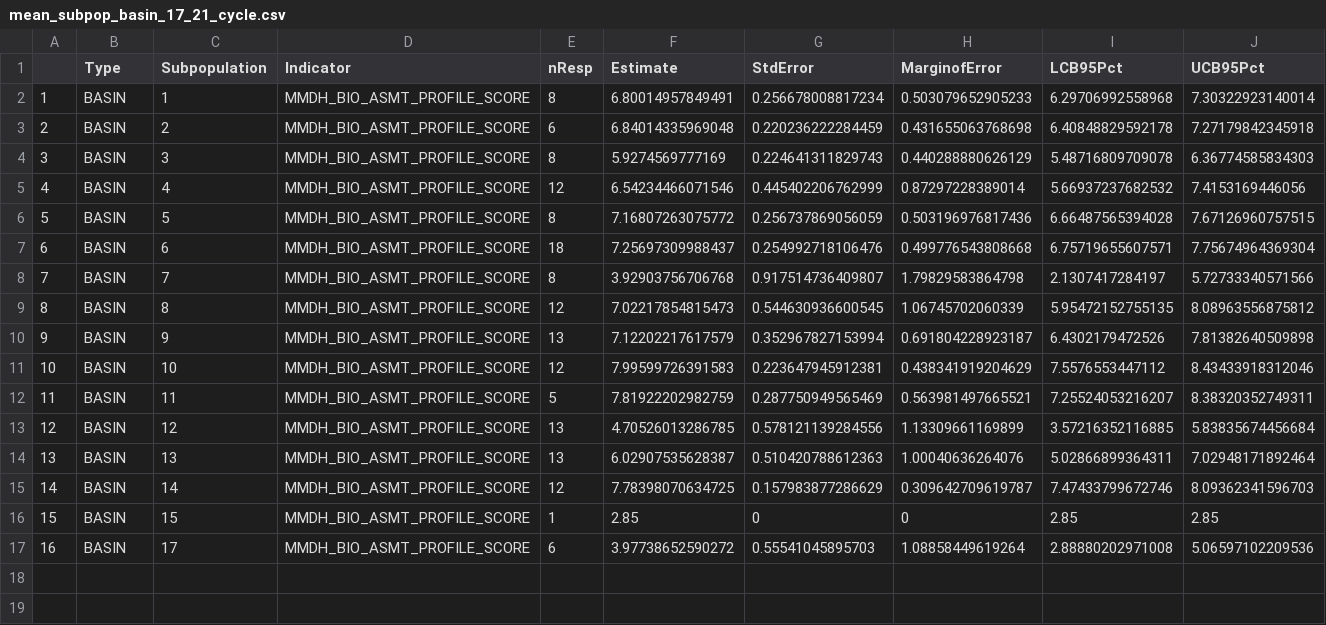
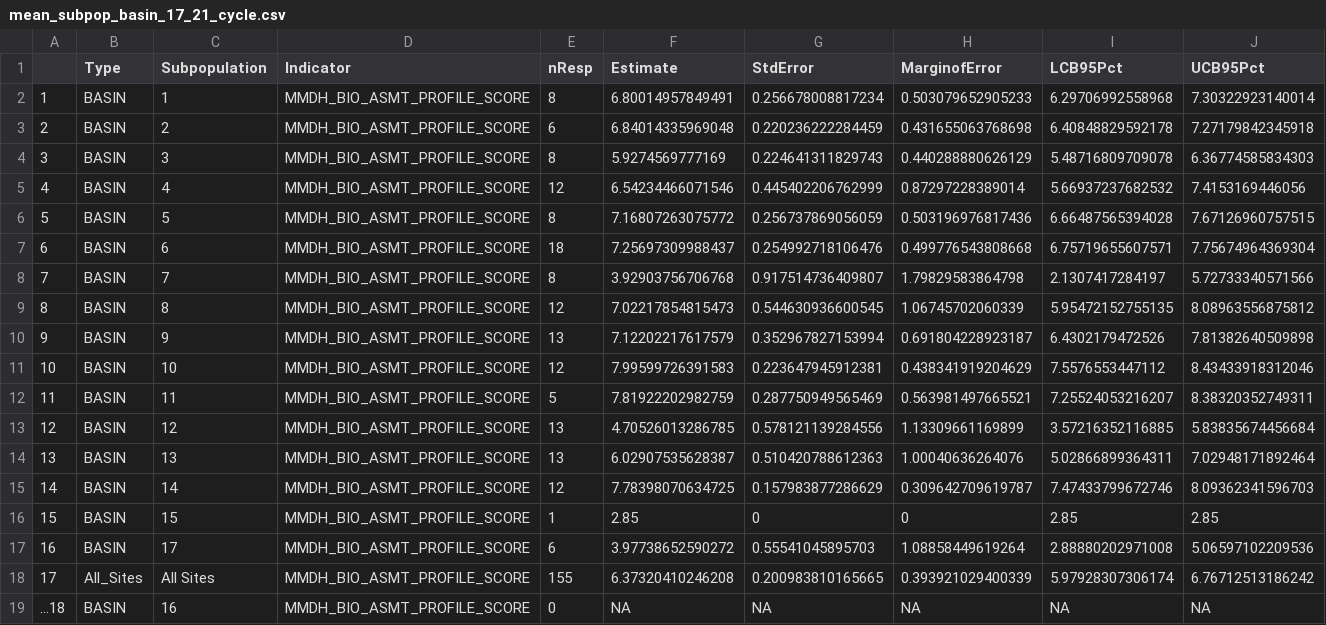
Before and after one commit to BWAM/probabalistic_streams, a CSV file: outputs/mean_subpop_basin_17_21_cycle.csv, drawn as a sheet.

```diff
--- a/outputs/mean_subpop_basin_17_21_cycle.csv
+++ b/outputs/mean_subpop_basin_17_21_cycle.csv
@@ -17 +17,3 @@
 "16","BASIN","17","MMDH_BIO_ASMT_PROFILE_SCORE",6,3.97738652590272,0.55541045895703,1.08858449619264,2.88880202971008,5.06597102209536
+"17","All_Sites","All Sites","MMDH_BIO_ASMT_PROFILE_SCORE",155,6.37320410246208,0.200983810165665,0.393921029400339,5.97928307306174,6.76712513186242
+"...18","BASIN","16","MMDH_BIO_ASMT_PROFILE_SCORE",0,NA,NA,NA,NA,NA
```
Also changed, not shown: 10 other files.
